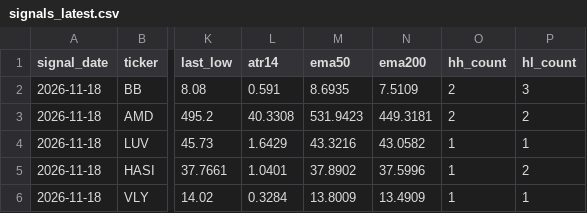
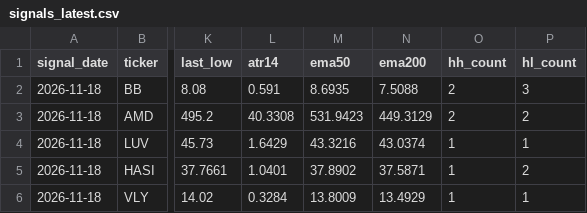
Before and after one commit to sliemalocalcouncil/support-scanner, a CSV file: out/signals_latest.csv, drawn as a sheet; only a part is shown, gaps mark what is left out; the diff names each change by its address in the sheet, - before the commit and + after, or states it on an @@ line.

```diff
--- a/out/signals_latest.csv
+++ b/out/signals_latest.csv
-N2 (ema200): 7.5109
+N2 (ema200): 7.5088
-N3 (ema200): 449.3181
+N3 (ema200): 449.3129
-N4 (ema200): 43.0582
+N4 (ema200): 43.0374
-N5 (ema200): 37.5996
+N5 (ema200): 37.5871
-N6 (ema200): 13.4909
+N6 (ema200): 13.4929
```
Also changed, not shown: 5 other files.
